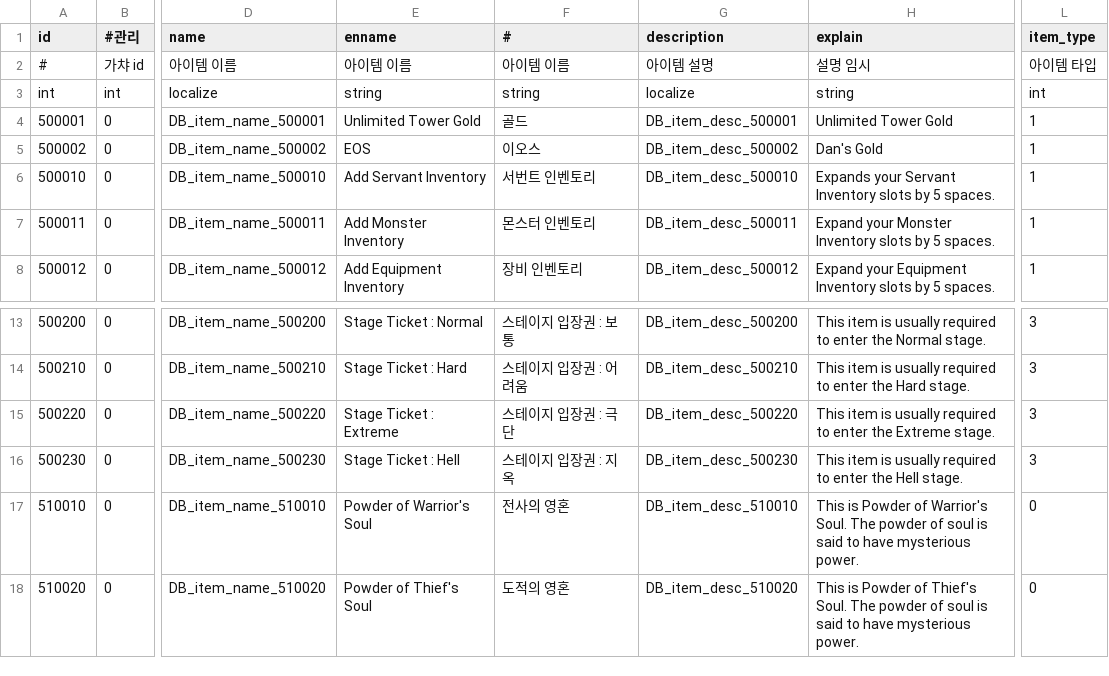
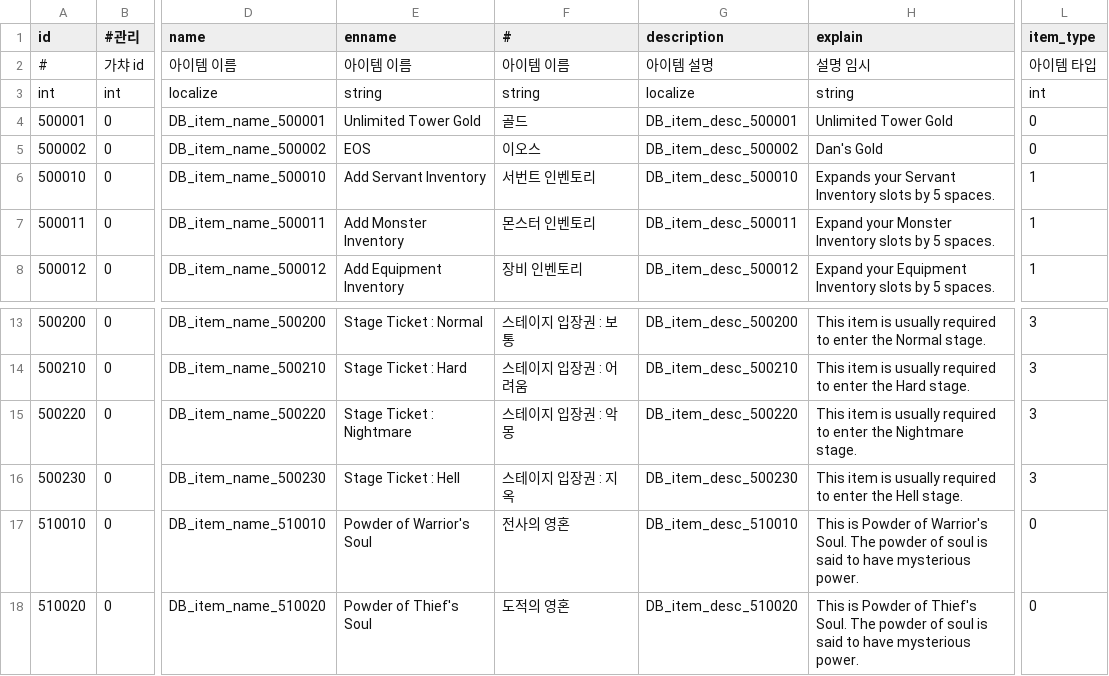
Before and after one commit to DevToothCrew/UnlimitedTower, a CSV file: UnlimitedTowerClient/TowerMain/UnlimitedTower/Assets/Resources/CSV/DB_item.csv, drawn as a sheet; only a part is shown, gaps mark what is left out; the diff names each change by its address in the sheet, - before the commit and + after, or states it on an @@ line.

```diff
--- a/UnlimitedTowerClient/TowerMain/UnlimitedTower/Assets/Resources/CSV/DB_item.csv
+++ b/UnlimitedTowerClient/TowerMain/UnlimitedTower/Assets/Resources/CSV/DB_item.csv
-L4:L5 (item_type): 1
+L4:L5 (item_type): 0
-E15 (enname): Stage Ticket : Extreme
+E15 (enname): Stage Ticket : Nightmare
-F15 (#): 스테이지 입장권 : 극단
+F15 (#): 스테이지 입장권 : 악몽
-H15 (explain): …enter the Extreme stage.
+H15 (explain): …enter the Nightmare stage.
```
Also changed, not shown: UnlimitedTowerClient/TowerMain/UnlimitedTower/Assets/Resources/CSV/DB_shop_item.csv, UnlimitedTowerClient/TowerMain/UnlimitedTower/Assets/Resources/CSV/DB_stage_reward.csv, 5 other files.
